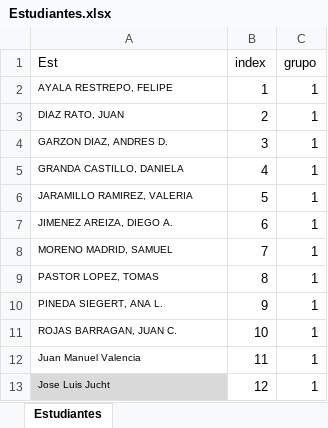
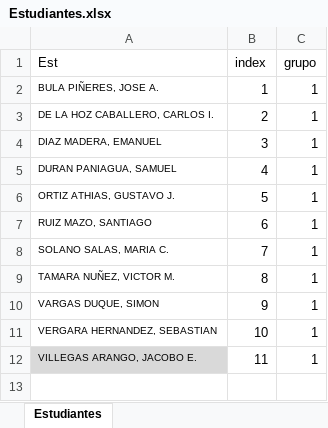
Before and after one commit to luismiguelaristi/MecanismosPythonUPB, an Excel workbook: 04_Engranajes/_Otros/Estudiantes.xlsx, sheet Estudiantes, drawn as a sheet; values as stored, in another font and other column widths than the file's, no borders; conditional formats not drawn; the diff names each change by its address in the sheet, - before the commit and + after, or states it on an @@ line.

```diff
--- a/04_Engranajes/_Otros/Estudiantes.xlsx (sheet Estudiantes)
+++ b/04_Engranajes/_Otros/Estudiantes.xlsx (sheet Estudiantes)
-A2 (Est): AYALA RESTREPO, FELIPE
+A2 (Est): BULA PIÑERES, JOSE A.
-A3 (Est): DIAZ RATO, JUAN
+A3 (Est): DE LA HOZ CABALLERO, CARLOS I.
-A4 (Est): GARZON DIAZ, ANDRES D.
+A4 (Est): DIAZ MADERA, EMANUEL
-A5 (Est): GRANDA CASTILLO, DANIELA
+A5 (Est): DURAN PANIAGUA, SAMUEL
-A6 (Est): JARAMILLO RAMIREZ, VALERIA
+A6 (Est): ORTIZ ATHIAS, GUSTAVO J.
-A7 (Est): JIMENEZ AREIZA, DIEGO A.
+A7 (Est): RUIZ MAZO, SANTIAGO
-A8 (Est): MORENO MADRID, SAMUEL
+A8 (Est): SOLANO SALAS, MARIA C.
-A9 (Est): PASTOR LOPEZ, TOMAS
+A9 (Est): TAMARA NUÑEZ, VICTOR M.
-A10 (Est): PINEDA SIEGERT, ANA L.
+A10 (Est): VARGAS DUQUE, SIMON
-A11 (Est): ROJAS BARRAGAN, JUAN C.
+A11 (Est): VERGARA HERNANDEZ, SEBASTIAN
-A12 (Est): Juan Manuel Valencia
+A12 (Est): VILLEGAS ARANGO, JACOBO E.
-A12 fill: none
+A12 fill: #D9D9D9
-row 13: Jose Luis Jucht | 12 | 1
```
Also changed, not shown: 4 other files.
